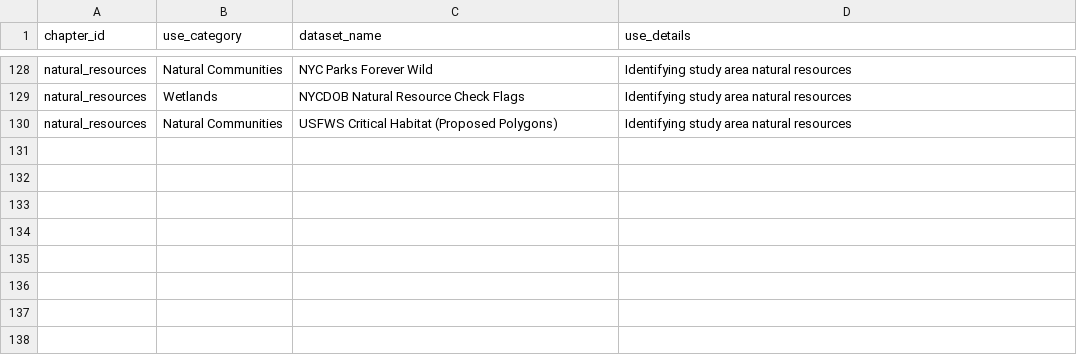
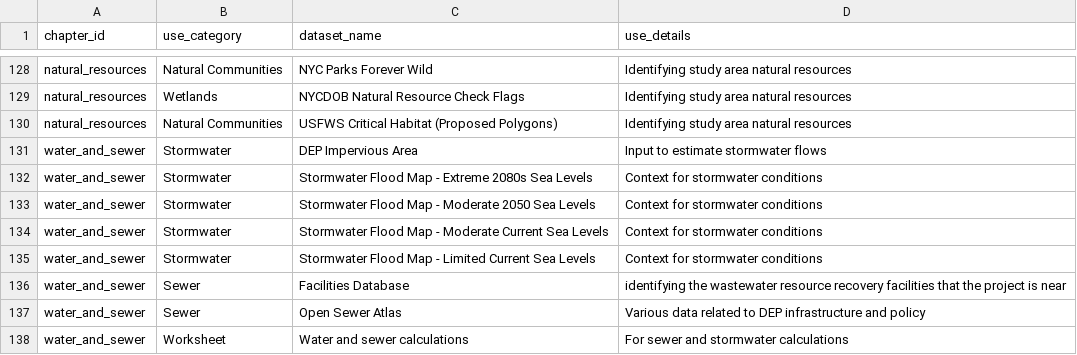
Before and after one commit to NYCPlanning/data-engineering, a CSV file: products/ceqr/seeds/chapter_datasets.csv, drawn as a sheet; only a part is shown, gaps mark what is left out; the diff names each change by its address in the sheet, - before the commit and + after, or states it on an @@ line.

```diff
--- a/products/ceqr/seeds/chapter_datasets.csv
+++ b/products/ceqr/seeds/chapter_datasets.csv
+row 131: water_and_sewer | Stormwater | DEP Impervious Area | Input to estimate stormwater flows
+row 132: water_and_sewer | Stormwater | Stormwater Flood Map - Extreme 2080s Sea Levels | Context for stormwater conditions
+row 133: water_and_sewer | Stormwater | Stormwater Flood Map - Moderate 2050 Sea Levels | Context for stormwater conditions
+row 134: water_and_sewer | Stormwater | Stormwater Flood Map - Moderate Current Sea Levels | Context for stormwater conditions
+row 135: water_and_sewer | Stormwater | Stormwater Flood Map - Limited Current Sea Levels | Context for stormwater conditions
+row 136: water_and_sewer | Sewer | Facilities Database | identifying the wastewater resource recovery facilities that the project is near
+row 137: water_and_sewer | Sewer | Open Sewer Atlas | Various data related to DEP infrastructure and policy
+row 138: water_and_sewer | Worksheet | Water and sewer calculations | For sewer and stormwater calculations
```
Also changed, not shown: products/ceqr/seeds/chapters.csv, products/ceqr/seeds/datasets.csv, 1 other file.
